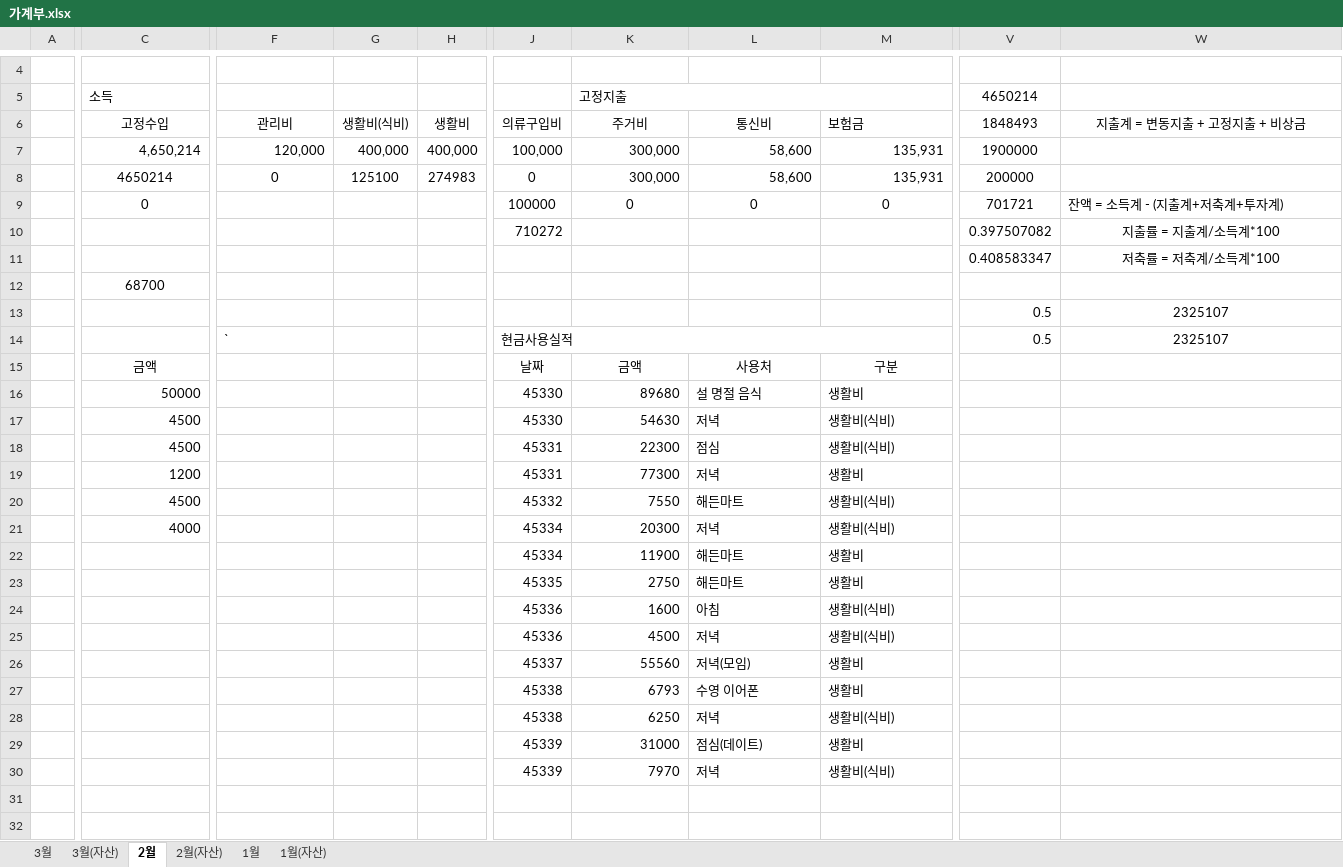
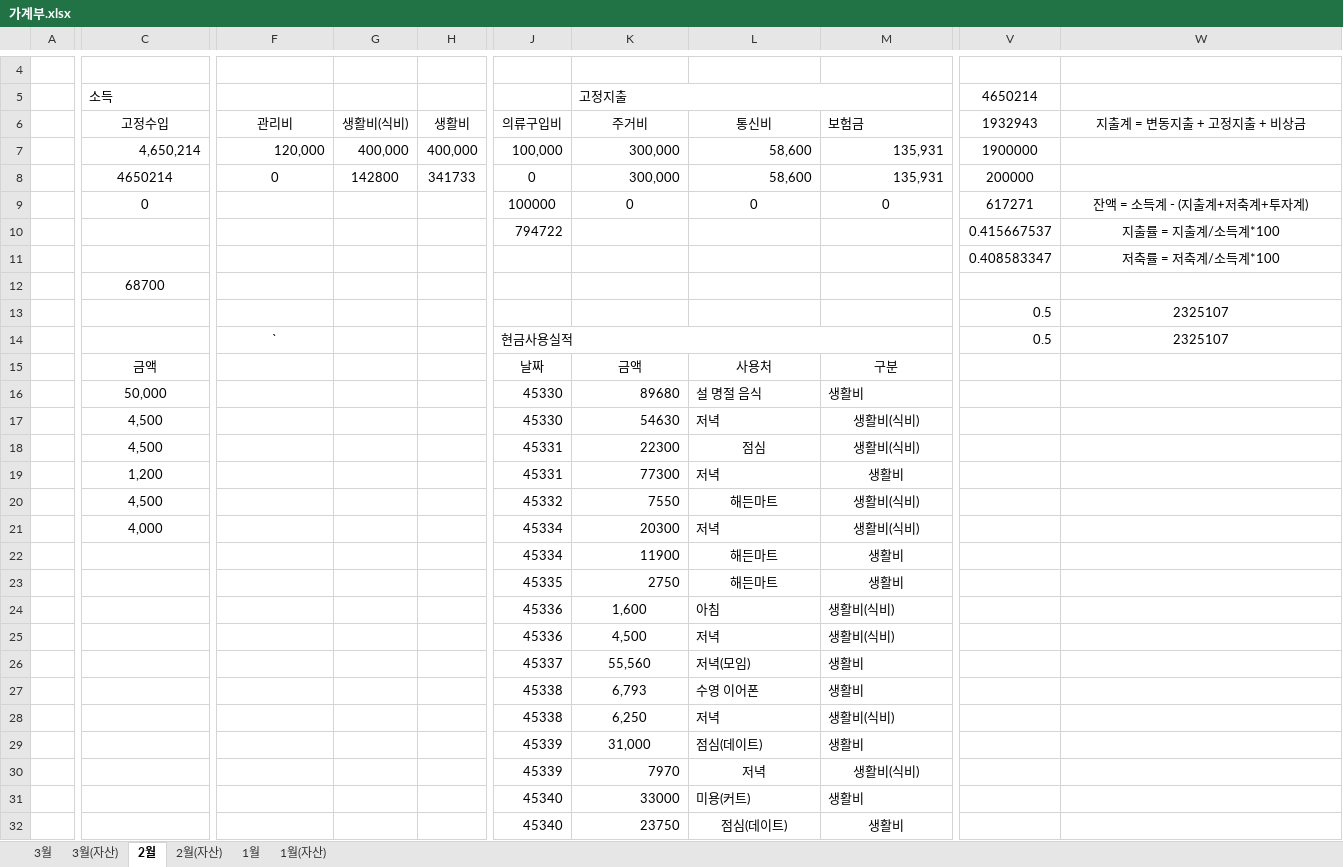
Before and after one commit to dpstjf456/dpstjf456.github.io, an Excel workbook: sharebox/가계부.xlsx, sheet 2월, drawn as a sheet; only a part is shown, gaps mark what is left out; values as stored, in another font and other column widths than the file's, no borders; conditional formats not drawn; rows hold the shown columns only; the diff covers the shown part only; the diff names each change by its address in the sheet, - before the commit and + after, or states it on an @@ line.

```diff
--- a/sharebox/가계부.xlsx (sheet 2월)
+++ b/sharebox/가계부.xlsx (sheet 2월)
-V6 (4650214): 1848493
+V6 (4650214): 1932943
-G8: 125100
+G8: 142800
-H8: 274983
+H8: 341733
-V9 (4650214): 701721
+V9 (4650214): 617271
-W9 alignment: left
+W9 alignment: center
-J10: 710272
+J10: 794722
-V10 (4650214): 0.397507082
+V10 (4650214): 0.415667537
-F14 alignment: left
+F14 alignment: center
-C16 (소득): 50000
+C16 (소득): 50,000
-C16:C21 alignment: right
+C16:C21 alignment: center
-C17:C18 (소득): 4500
+C17:C18 (소득): 4,500
-M17 alignment: left
+M17 alignment: center
-L18:M18 alignment: left
+L18:M18 alignment: center
-C19 (소득): 1200
+C19 (소득): 1,200
-M19 alignment: left
+M19 alignment: center
-C20 (소득): 4500
+C20 (소득): 4,500
-L20:M20 alignment: left
+L20:M20 alignment: center
-C21 (소득): 4000
+C21 (소득): 4,000
-M21 alignment: left
+M21 alignment: center
-L22:M23 alignment: left
+L22:M23 alignment: center
-K24 (고정지출): 1600
+K24 (고정지출): 1,600
-K24:K29 alignment: right
+K24:K29 alignment: center
-K25 (고정지출): 4500
+K25 (고정지출): 4,500
-K26 (고정지출): 55560
+K26 (고정지출): 55,560
-K27 (고정지출): 6793
+K27 (고정지출): 6,793
-K28 (고정지출): 6250
+K28 (고정지출): 6,250
-K29 (고정지출): 31000
+K29 (고정지출): 31,000
-L30:M30 alignment: left
+L30:M30 alignment: center
+row 31:  |  |  |  |  | 45340 | 33000 | 미용(커트) | 생활비
+row 32:  |  |  |  |  | 45340 | 23750 | 점심(데이트) | 생활비
```
Also changed, not shown: 2 added rows and cell formats elsewhere in this sheet, sheet 1월, sheet 3월, sheet 1월(자산), sheet 2월(자산), sheet 3월(자산), formulas that keep their value.
